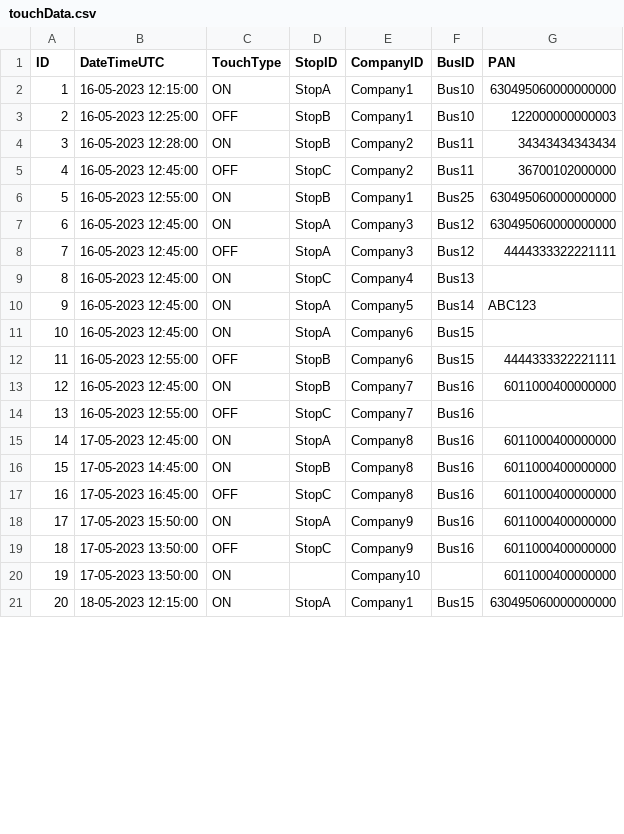
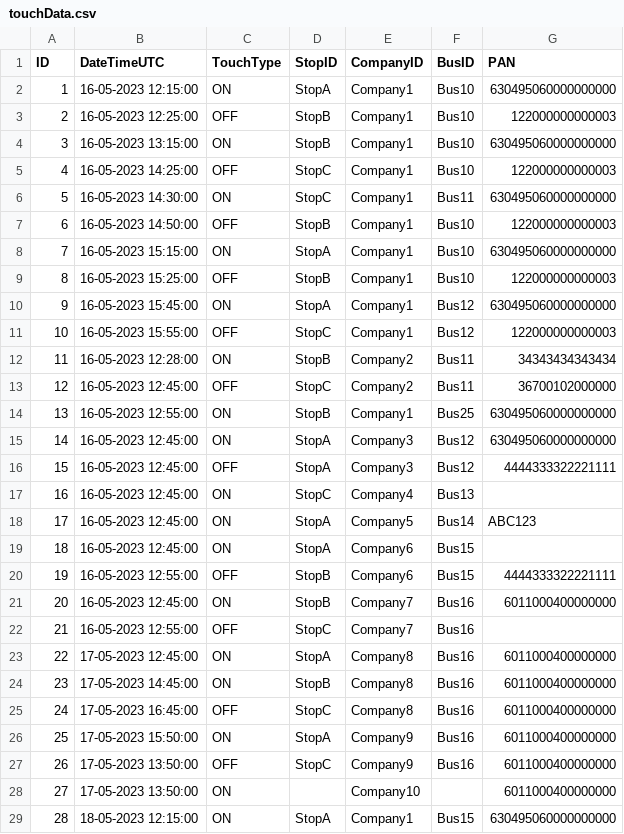
Before and after one commit to BinhNguyenQuoc/TravelSystem, a CSV file: src/main/resources/touchData.csv, drawn as a sheet; only a part is shown; the diff covers the shown part only.

```diff
--- a/src/main/resources/touchData.csv
+++ b/src/main/resources/touchData.csv
@@ -3,19 +3,27 @@ ID, DateTimeUTC, TouchType, StopID, CompanyID, BusID, PAN
 2,16-05-2023 12:25:00, OFF, StopB,Company1, Bus10, 122000000000003
-3,16-05-2023 12:28:00, ON, StopB, Company2, Bus11, 34343434343434
-4,16-05-2023 12:45:00, OFF, StopC, Company2, Bus11, 36700102000000
-5,16-05-2023 12:55:00, ON, StopB, Company1, Bus25, 630495060000000000
-6,16-05-2023 12:45:00, ON, StopA, Company3, Bus12, 630495060000000000
-7,16-05-2023 12:45:00, OFF, StopA, Company3, Bus12, 4444333322221111
-8,16-05-2023 12:45:00, ON, StopC, Company4, Bus13,
-9,16-05-2023 12:45:00, ON, StopA, Company5, Bus14, ABC123
-10,16-05-2023 12:45:00, ON, StopA, Company6, Bus15,
-11,16-05-2023 12:55:00, OFF, StopB, Company6, Bus15, 4444333322221111
-12,16-05-2023 12:45:00, ON, StopB, Company7, Bus16, 6011000400000000
-13,16-05-2023 12:55:00, OFF, StopC, Company7, Bus16,
-14,17-05-2023 12:45:00, ON, StopA, Company8, Bus16, 6011000400000000
-15,17-05-2023 14:45:00, ON, StopB, Company8, Bus16, 6011000400000000
-16,17-05-2023 16:45:00, OFF, StopC, Company8, Bus16, 6011000400000000
-17,17-05-2023 15:50:00, ON, StopA, Company9, Bus16, 6011000400000000
-18,17-05-2023 13:50:00, OFF, StopC, Company9, Bus16, 6011000400000000
-19,17-05-2023 13:50:00, ON, , Company10, , 6011000400000000
-20,18-05-2023 12:15:00, ON, StopA,Company1, Bus15, 630495060000000000
+3,16-05-2023 13:15:00, ON, StopB,Company1, Bus10, 630495060000000000
+4,16-05-2023 14:25:00, OFF, StopC,Company1, Bus10, 122000000000003
+5,16-05-2023 14:30:00, ON, StopC,Company1, Bus11, 630495060000000000
+6,16-05-2023 14:50:00, OFF, StopB,Company1, Bus10, 122000000000003
+7,16-05-2023 15:15:00, ON, StopA,Company1, Bus10, 630495060000000000
+8,16-05-2023 15:25:00, OFF, StopB,Company1, Bus10, 122000000000003
+9,16-05-2023 15:45:00, ON, StopA,Company1, Bus12, 630495060000000000
+10,16-05-2023 15:55:00, OFF, StopC,Company1, Bus12, 122000000000003
+11,16-05-2023 12:28:00, ON, StopB, Company2, Bus11, 34343434343434
+12,16-05-2023 12:45:00, OFF, StopC, Company2, Bus11, 36700102000000
+13,16-05-2023 12:55:00, ON, StopB, Company1, Bus25, 630495060000000000
+14,16-05-2023 12:45:00, ON, StopA, Company3, Bus12, 630495060000000000
+15,16-05-2023 12:45:00, OFF, StopA, Company3, Bus12, 4444333322221111
+16,16-05-2023 12:45:00, ON, StopC, Company4, Bus13,
+17,16-05-2023 12:45:00, ON, StopA, Company5, Bus14, ABC123
+18,16-05-2023 12:45:00, ON, StopA, Company6, Bus15,
+19,16-05-2023 12:55:00, OFF, StopB, Company6, Bus15, 4444333322221111
+20,16-05-2023 12:45:00, ON, StopB, Company7, Bus16, 6011000400000000
+21,16-05-2023 12:55:00, OFF, StopC, Company7, Bus16,
+22,17-05-2023 12:45:00, ON, StopA, Company8, Bus16, 6011000400000000
+23,17-05-2023 14:45:00, ON, StopB, Company8, Bus16, 6011000400000000
+24,17-05-2023 16:45:00, OFF, StopC, Company8, Bus16, 6011000400000000
+25,17-05-2023 15:50:00, ON, StopA, Company9, Bus16, 6011000400000000
+26,17-05-2023 13:50:00, OFF, StopC, Company9, Bus16, 6011000400000000
+27,17-05-2023 13:50:00, ON, , Company10, , 6011000400000000
+28,18-05-2023 12:15:00, ON, StopA,Company1, Bus15, 630495060000000000
```
Also changed, not shown: 13 edited cells elsewhere in this file, build/resources/main/touchData.csv, output/trips.csv, 19 other files.
